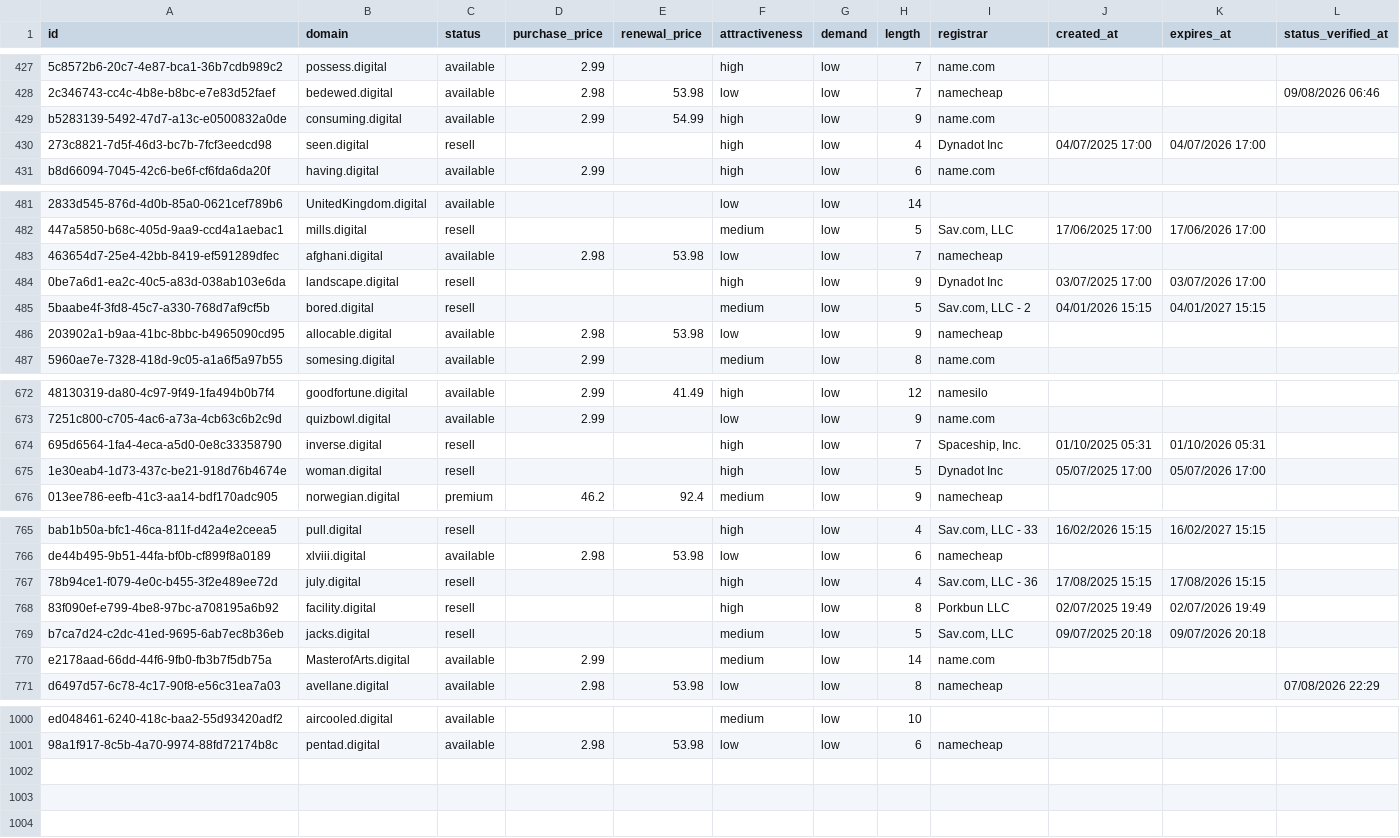
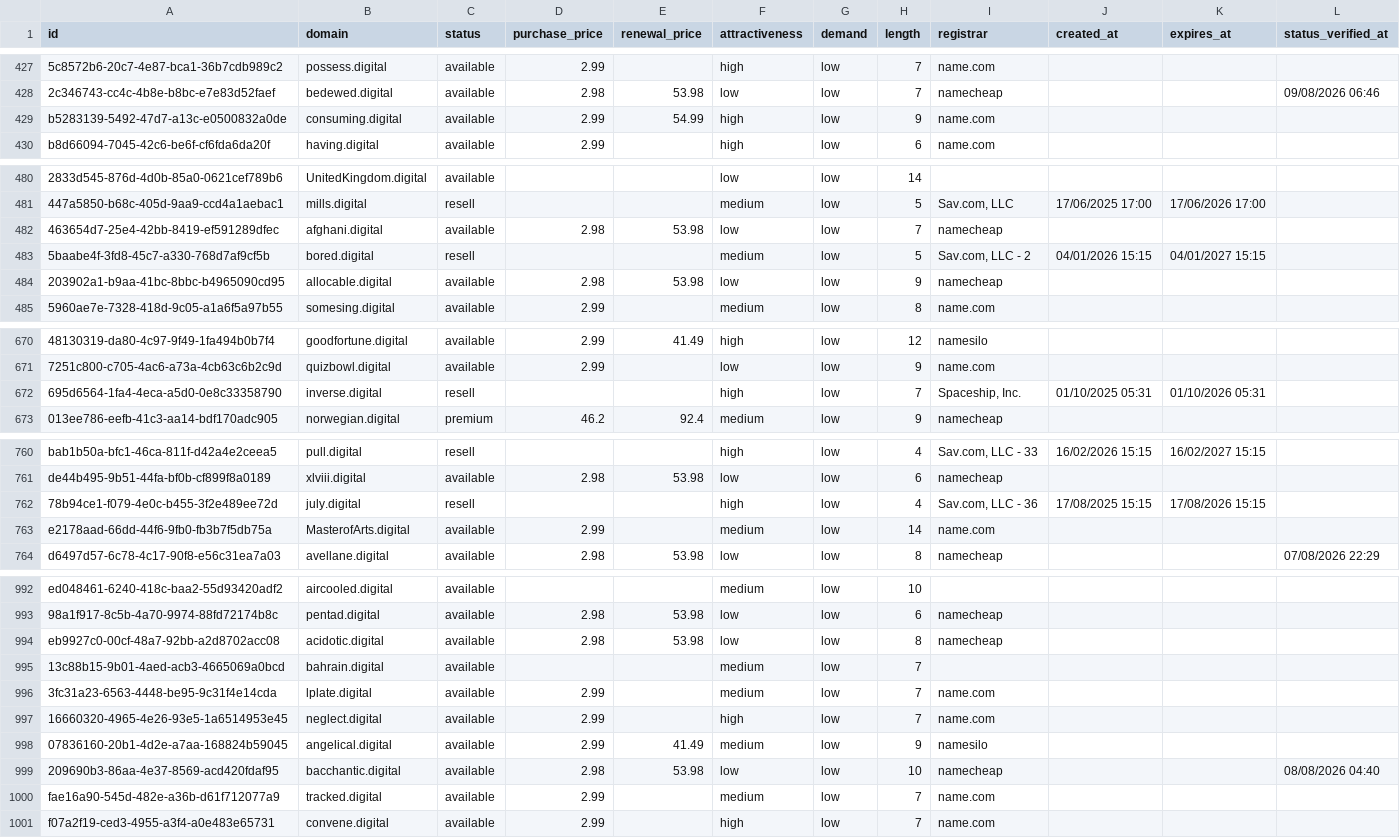
Before and after one commit to UniqueDomains/digital-oneword-domains, a CSV file: digital.csv, drawn as a sheet; only a part is shown, gaps mark what is left out; removed rows and columns are numbered as before the commit, all else as after; the diff covers the shown part only; the diff names each change by its address in the sheet, - before the commit and + after, or states it on an @@ line.

Commit message:
Domains update

```diff
--- a/digital.csv
+++ b/digital.csv
-row 430: 273c8821-7d5f-46d3-bc7b-7fcf3eedcd98 | seen.digital | resell |  |  | high | low | 4 | Dynadot Inc | 04/07/2025 17:00 | 04/07/2026 17:00
-row 484: 0be7a6d1-ea2c-40c5-a83d-038ab103e6da | landscape.digital | resell |  |  | high | low | 9 | Dynadot Inc | 03/07/2025 17:00 | 03/07/2026 17:00
-row 675: 1e30eab4-1d73-437c-be21-918d76b4674e | woman.digital | resell |  |  | high | low | 5 | Dynadot Inc | 05/07/2025 17:00 | 05/07/2026 17:00
-row 768: 83f090ef-e799-4be8-97bc-a708195a6b92 | facility.digital | resell |  |  | high | low | 8 | Porkbun LLC | 02/07/2025 19:49 | 02/07/2026 19:49
-row 769: b7ca7d24-c2dc-41ed-9695-6ab7ec8b36eb | jacks.digital | resell |  |  | medium | low | 5 | Sav.com, LLC | 09/07/2025 20:18 | 09/07/2026 20:18
+row 994: eb9927c0-00cf-48a7-92bb-a2d8702acc08 | acidotic.digital | available | 2.98 | 53.98 | low | low | 8 | namecheap
+row 995: 13c88b15-9b01-4aed-acb3-4665069a0bcd | bahrain.digital | available |  |  | medium | low | 7
+row 996: 3fc31a23-6563-4448-be95-9c31f4e14cda | lplate.digital | available | 2.99 |  | medium | low | 7 | name.com
+row 997: 16660320-4965-4e26-93e5-1a6514953e45 | neglect.digital | available | 2.99 |  | high | low | 7 | name.com
+row 998: 07836160-20b1-4d2e-a7aa-168824b59045 | angelical.digital | available | 2.99 | 41.49 | medium | low | 9 | namesilo
+row 999: 209690b3-86aa-4e37-8569-acd420fdaf95 | bacchantic.digital | available | 2.98 | 53.98 | low | low | 10 | namecheap |  |  | 08/08/2026 04:40
+row 1000: fae16a90-545d-482e-a36b-d61f712077a9 | tracked.digital | available | 2.99 |  | medium | low | 7 | name.com
+row 1001: f07a2f19-ced3-4955-a3f4-a0e483e65731 | convene.digital | available | 2.99 |  | high | low | 7 | name.com
```
Also changed, not shown: 3 removed rows and 4 edited cells elsewhere in this file, 4 other files.
